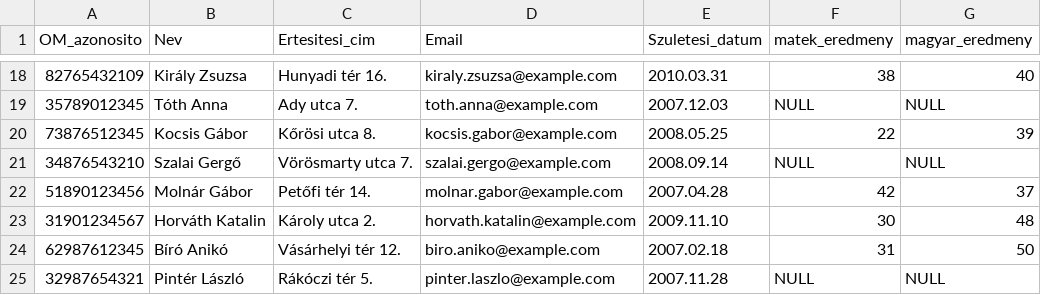
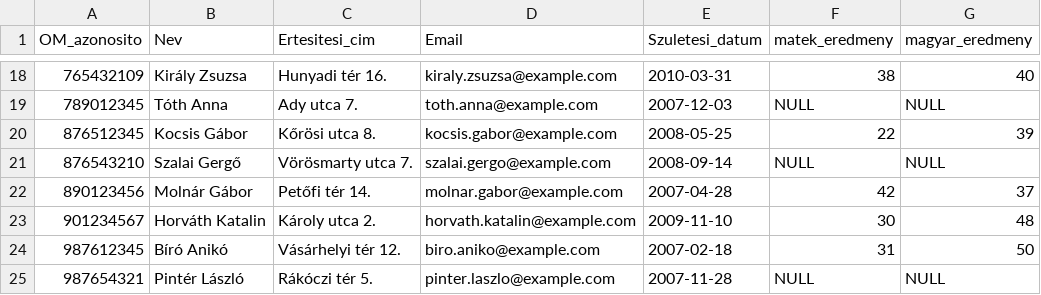
Before and after one commit to Orosz-Zzsombor/FELVETELI, a CSV file: diakNincs.csv, drawn as a sheet; only a part is shown, gaps mark what is left out; the diff covers the shown part only.

```diff
--- a/diakNincs.csv
+++ b/diakNincs.csv
@@ -18,8 +18,8 @@ OM_azonosito;Nev;Ertesitesi_cim;Email;Szuletesi_datum;matek_eredmeny;magyar_ered
-82765432109;Király Zsuzsa;Hunyadi tér 16.;kiraly.zsuzsa@example.com;2010.03.31;38;40
-35789012345;Tóth Anna;Ady utca 7.;toth.anna@example.com;2007.12.03;NULL;NULL
-73876512345;Kocsis Gábor;Kőrösi utca 8.;kocsis.gabor@example.com;2008.05.25;22;39
-34876543210;Szalai Gergő;Vörösmarty utca 7.;szalai.gergo@example.com;2008.09.14;NULL;NULL
-51890123456;Molnár Gábor;Petőfi tér 14.;molnar.gabor@example.com;2007.04.28;42;37
-31901234567;Horváth Katalin;Károly utca 2.;horvath.katalin@example.com;2009.11.10;30;48
-62987612345;Bíró Anikó;Vásárhelyi tér 12.;biro.aniko@example.com;2007.02.18;31;50
-32987654321;Pintér László;Rákóczi tér 5.;pinter.laszlo@example.com;2007.11.28;NULL;NULL
+765432109;Király Zsuzsa;Hunyadi tér 16.;kiraly.zsuzsa@example.com;2010-03-31;38;40
+789012345;Tóth Anna;Ady utca 7.;toth.anna@example.com;2007-12-03;NULL;NULL
+876512345;Kocsis Gábor;Kőrösi utca 8.;kocsis.gabor@example.com;2008-05-25;22;39
+876543210;Szalai Gergő;Vörösmarty utca 7.;szalai.gergo@example.com;2008-09-14;NULL;NULL
+890123456;Molnár Gábor;Petőfi tér 14.;molnar.gabor@example.com;2007-04-28;42;37
+901234567;Horváth Katalin;Károly utca 2.;horvath.katalin@example.com;2009-11-10;30;48
+987612345;Bíró Anikó;Vásárhelyi tér 12.;biro.aniko@example.com;2007-02-18;31;50
+987654321;Pintér László;Rákóczi tér 5.;pinter.laszlo@example.com;2007-11-28;NULL;NULL
```
Also changed, not shown: 32 edited cells elsewhere in this file, 7 other files.
